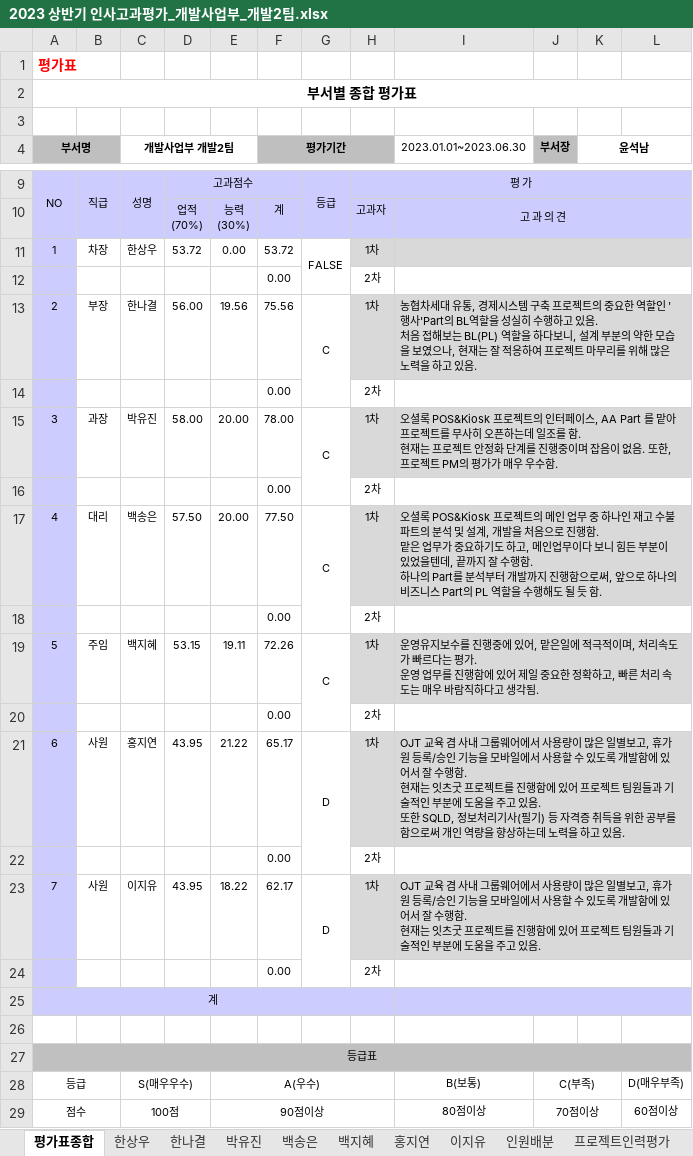
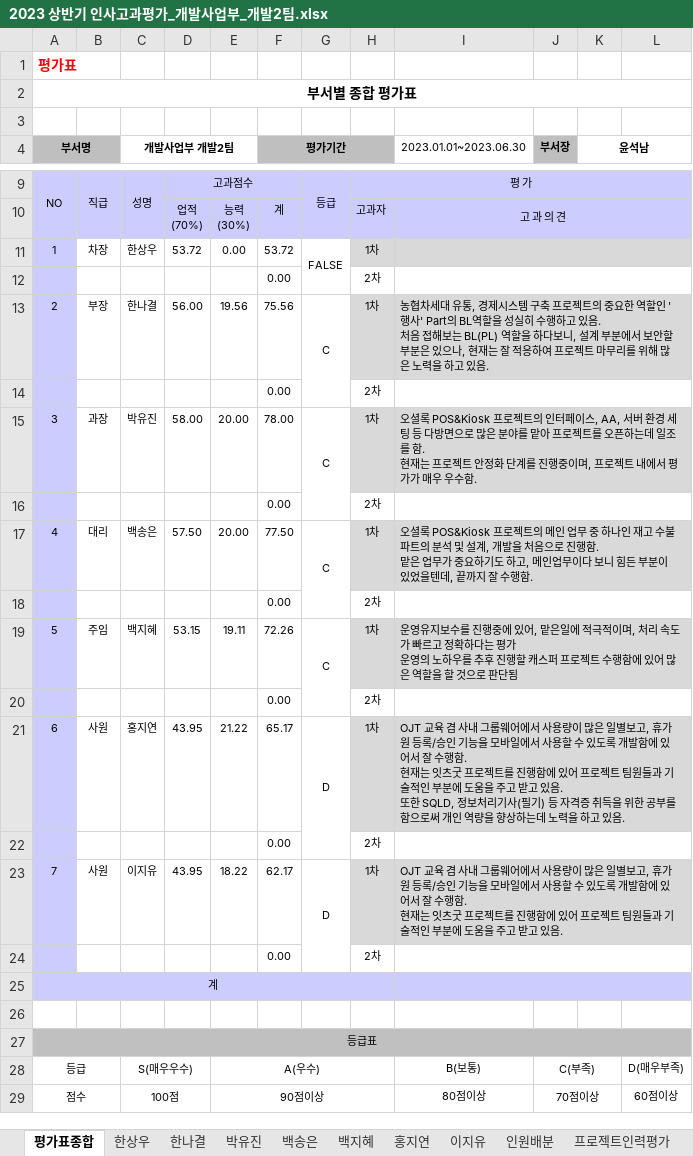
Before and after one commit to hsw8409/DevEnv, an Excel workbook: 02.팀원관리/01.인사고과평가/2023 상반기 인사고과평가_개발사업부_개발2팀.xlsx, sheet 평가표종합, drawn as a sheet; only a part is shown, gaps mark what is left out; values as stored, in another font and other column widths than the file's, no borders; ↵ is a line break in a cell; the diff names each change by its address in the sheet, - before the commit and + after, or states it on an @@ line.

```diff
--- a/02.팀원관리/01.인사고과평가/2023 상반기 인사고과평가_개발사업부_개발2팀.xlsx (sheet 평가표종합)
+++ b/02.팀원관리/01.인사고과평가/2023 상반기 인사고과평가_개발사업부_개발2팀.xlsx (sheet 평가표종합)
-I13 (2023.01.01~2023.06.30): …'행사'Part의 BL역할을 성실히 수행하고 있음. ↵ 처음 접해보는 BL(PL) 역할을 하다보니, 설계 부분의 약한 모습을 보였으나, 현…
+I13 (2023.01.01~2023.06.30): …'행사' Part의 BL역할을 성실히 수행하고 있음. ↵ 처음 접해보는 BL(PL) 역할을 하다보니, 설계 부분에서 보안할 부분은 있으나, 현…
-I15 (2023.01.01~2023.06.30): …페이스, AA Part 를 맡아 프로젝트를 무사히 오픈하는데 일조를 함. ↵ 현재는 프로젝트 안정화 단계를 진행중이며 잡음이 없음. 또한, 프로젝트 PM의 평가가…
+I15 (2023.01.01~2023.06.30): …페이스, AA, 서버 환경 세팅 등 다방면으로 많은 분야를 맡아 프로젝트를 오픈하는데 일조를 함. ↵ 현재는 프로젝트 안정화 단계를 진행중이며, 프로젝트 내에서 평가가…
-I17 (2023.01.01~2023.06.30): …수행함. ↵ 하나의 Part를 분석부터 개발까지 진행함으로써, 앞으로 하나의 비즈니스 Part의 PL 역할을 수행해도 될 듯 함.
+I17 (2023.01.01~2023.06.30): …수행함.
-I19 (2023.01.01~2023.06.30): …며, 처리속도가 빠르다는 평가. ↵ 운영 업무를 진행함에 있어 제일 중요한 정확하고, 빠른 처리 속도는 매우 바람직하다고 생각됨.
+I19 (2023.01.01~2023.06.30): …며, 처리 속도가 빠르고 정확하다는 평가 ↵ 운영의 노하우를 추후 진행할 캐스퍼 프로젝트 수행함에 있어 많은 역할을 할 것으로 판단됨
-I21 (2023.01.01~2023.06.30): …주고 있음. ↵ 또…
+I21 (2023.01.01~2023.06.30): …주고 받고 있음. ↵ 또…
-I23 (2023.01.01~2023.06.30): …주고 있음.
+I23 (2023.01.01~2023.06.30): …주고 받고 있음.
```
Also changed, not shown: 1 other file.
